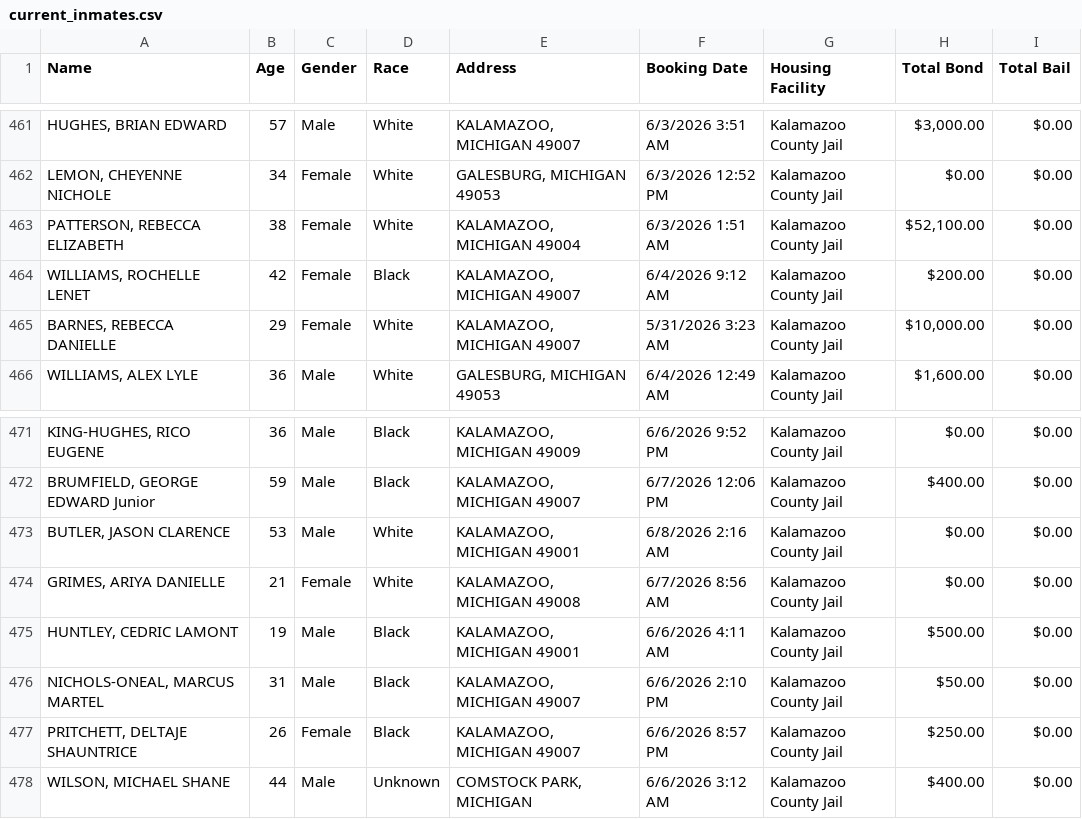
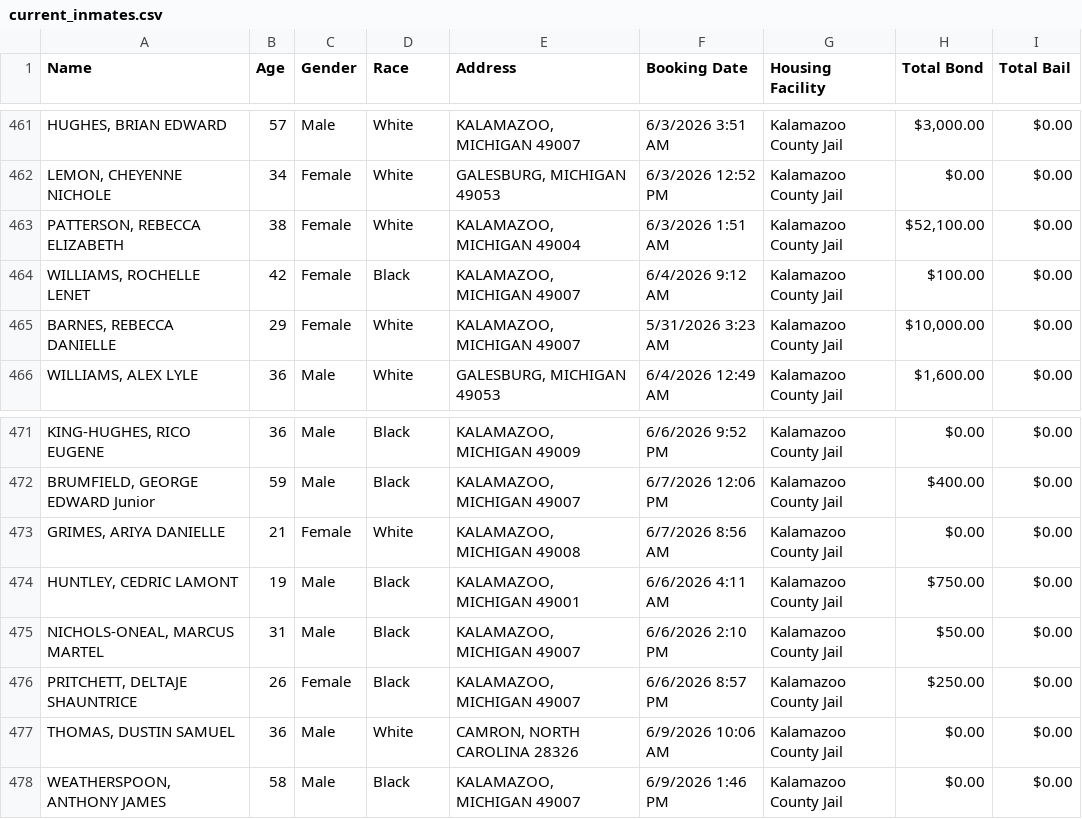
Before and after one commit to kalebwolfgang/kalamazoo-jail-scraper, a CSV file: current_inmates.csv, drawn as a sheet; only a part is shown, gaps mark what is left out.

```diff
--- a/current_inmates.csv
+++ b/current_inmates.csv
@@ -463,3 +463,3 @@ Name,Age,Gender,Race,Address,Booking Date,Housing Facility,Total Bond,Total Bail
 "PATTERSON, REBECCA ELIZABETH",38,Female,White,"KALAMAZOO, MICHIGAN 49004",6/3/2026 1:51 AM,Kalamazoo County Jail,"$52,100.00",$0.00
-"WILLIAMS, ROCHELLE LENET",42,Female,Black,"KALAMAZOO, MICHIGAN 49007",6/4/2026 9:12 AM,Kalamazoo County Jail,$200.00,$0.00
+"WILLIAMS, ROCHELLE LENET",42,Female,Black,"KALAMAZOO, MICHIGAN 49007",6/4/2026 9:12 AM,Kalamazoo County Jail,$100.00,$0.00
 "BARNES, REBECCA DANIELLE",29,Female,White,"KALAMAZOO, MICHIGAN 49007",5/31/2026 3:23 AM,Kalamazoo County Jail,"$10,000.00",$0.00
@@ -472,7 +472,7 @@ Name,Age,Gender,Race,Address,Booking Date,Housing Facility,Total Bond,Total Bail
 "BRUMFIELD, GEORGE EDWARD Junior",59,Male,Black,"KALAMAZOO, MICHIGAN 49007",6/7/2026 12:06 PM,Kalamazoo County Jail,$400.00,$0.00
-"BUTLER, JASON CLARENCE",53,Male,White,"KALAMAZOO, MICHIGAN 49001",6/8/2026 2:16 AM,Kalamazoo County Jail,$0.00,$0.00
 "GRIMES, ARIYA DANIELLE",21,Female,White,"KALAMAZOO, MICHIGAN 49008",6/7/2026 8:56 AM,Kalamazoo County Jail,$0.00,$0.00
-"HUNTLEY, CEDRIC LAMONT",19,Male,Black,"KALAMAZOO, MICHIGAN 49001",6/6/2026 4:11 AM,Kalamazoo County Jail,$500.00,$0.00
+"HUNTLEY, CEDRIC LAMONT",19,Male,Black,"KALAMAZOO, MICHIGAN 49001",6/6/2026 4:11 AM,Kalamazoo County Jail,$750.00,$0.00
 "NICHOLS-ONEAL, MARCUS MARTEL",31,Male,Black,"KALAMAZOO, MICHIGAN 49007",6/6/2026 2:10 PM,Kalamazoo County Jail,$50.00,$0.00
 "PRITCHETT, DELTAJE SHAUNTRICE",26,Female,Black,"KALAMAZOO, MICHIGAN 49007",6/6/2026 8:57 PM,Kalamazoo County Jail,$250.00,$0.00
-"WILSON, MICHAEL SHANE",44,Male,Unknown,"COMSTOCK PARK, MICHIGAN",6/6/2026 3:12 AM,Kalamazoo County Jail,$400.00,$0.00
+"THOMAS, DUSTIN SAMUEL",36,Male,White,"CAMRON, NORTH CAROLINA 28326",6/9/2026 10:06 AM,Kalamazoo County Jail,$0.00,$0.00
+"WEATHERSPOON, ANTHONY JAMES",58,Male,Black,"KALAMAZOO, MICHIGAN 49007",6/9/2026 1:46 PM,Kalamazoo County Jail,$0.00,$0.00
```
Also changed, not shown: all_historical_people.csv, daily_demographics.csv, 1 other file.
